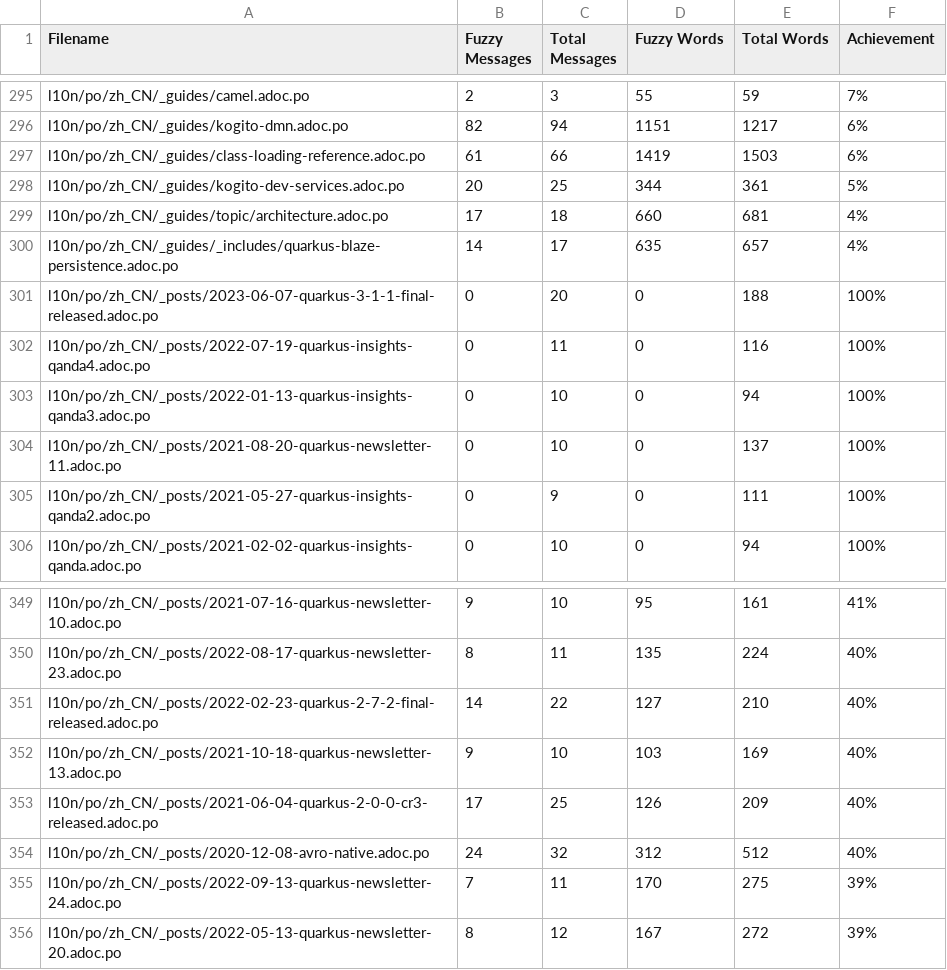
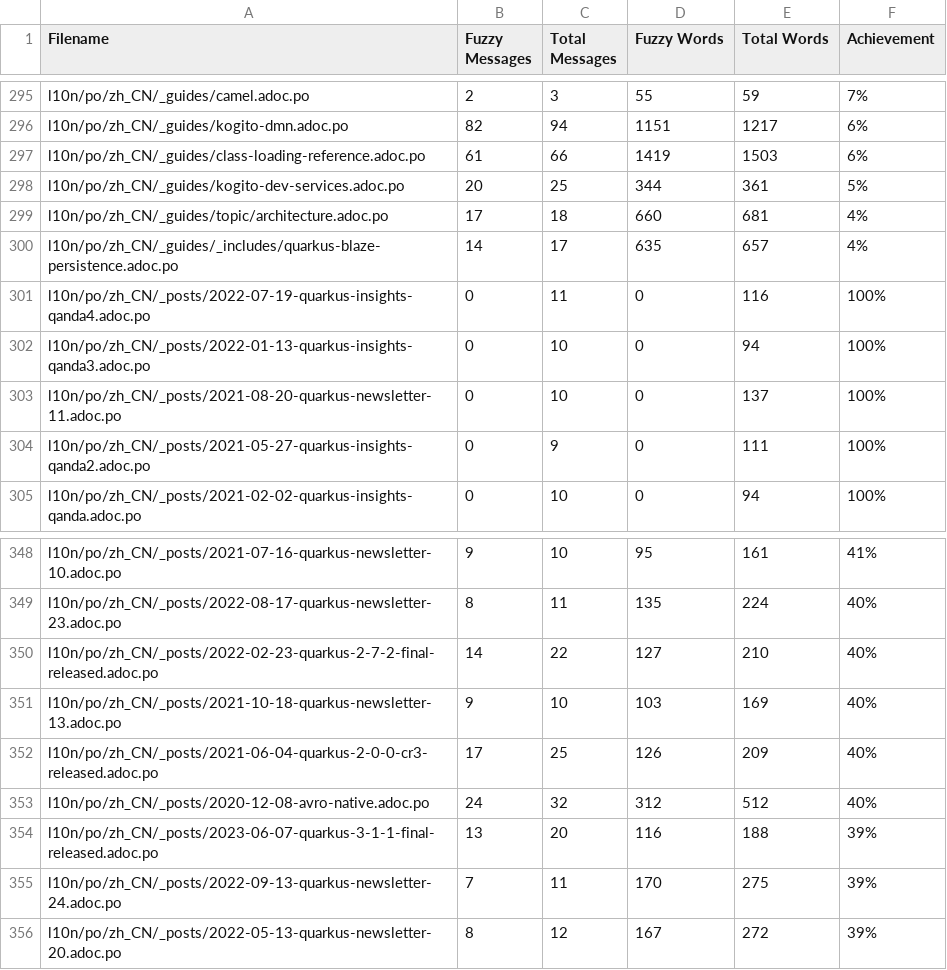
Before and after one commit to quarkusio/cn.quarkus.io, a CSV file: l10n/stats/translation.csv, drawn as a sheet; only a part is shown, gaps mark what is left out.

Commit message:
Update translation stats

```diff
--- a/l10n/stats/translation.csv
+++ b/l10n/stats/translation.csv
@@ -300,3 +300,2 @@ l10n/po/zh_CN/_guides/topic/architecture.adoc.po,17,18,660,681,4%
 l10n/po/zh_CN/_guides/_includes/quarkus-blaze-persistence.adoc.po,14,17,635,657,4%
-l10n/po/zh_CN/_posts/2023-06-07-quarkus-3-1-1-final-released.adoc.po,0,20,0,188,100%
 l10n/po/zh_CN/_posts/2022-07-19-quarkus-insights-qanda4.adoc.po,0,11,0,116,100%
@@ -354,2 +353,3 @@ l10n/po/zh_CN/_posts/2021-06-04-quarkus-2-0-0-cr3-released.adoc.po,17,25,126,209
 l10n/po/zh_CN/_posts/2020-12-08-avro-native.adoc.po,24,32,312,512,40%
+l10n/po/zh_CN/_posts/2023-06-07-quarkus-3-1-1-final-released.adoc.po,13,20,116,188,39%
 l10n/po/zh_CN/_posts/2022-09-13-quarkus-newsletter-24.adoc.po,7,11,170,275,39%
```
Also changed, not shown: l10n/stats/translation-sorted-by-fuzzy-words.csv.
